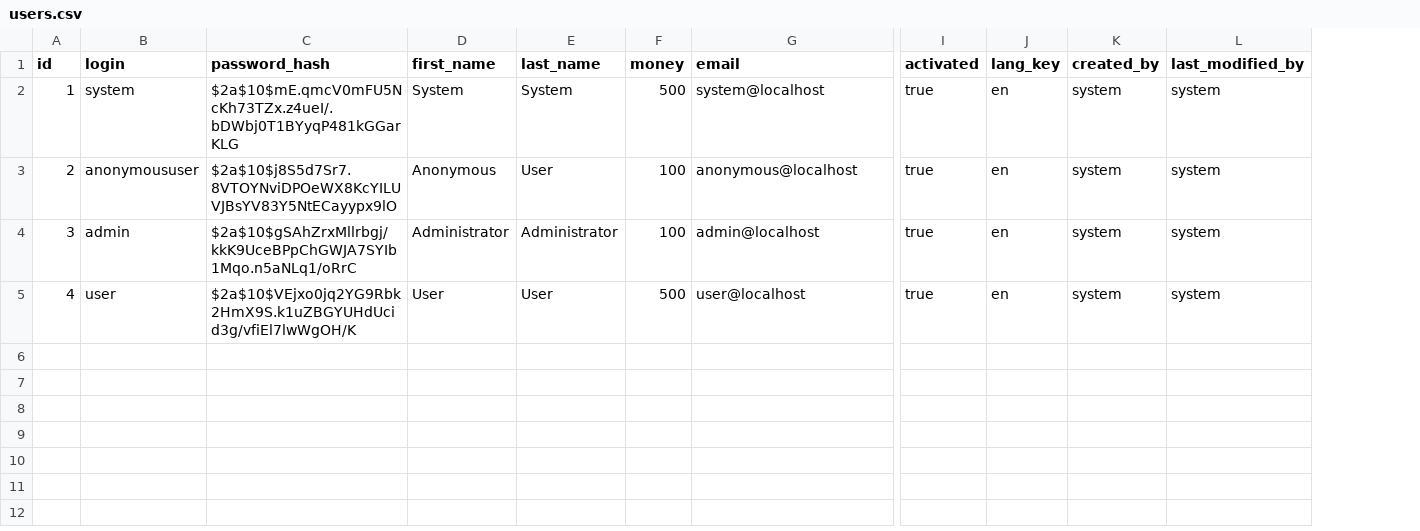
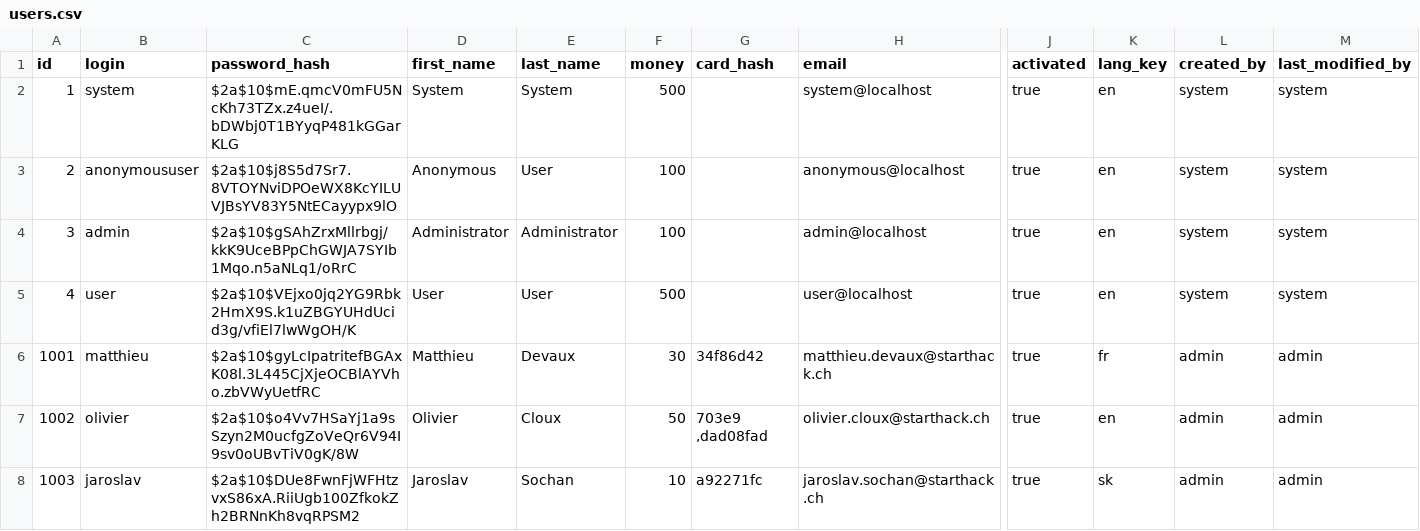
Before and after one commit to Potkanik/StartHack2019, a CSV file: src/main/resources/config/liquibase/users.csv, drawn as a sheet; only a part is shown, gaps mark what is left out; rows hold the shown columns only; the diff names each change by its address in the sheet, - before the commit and + after, or states it on an @@ line.

```diff
--- a/src/main/resources/config/liquibase/users.csv
+++ b/src/main/resources/config/liquibase/users.csv
+column G (card_hash), empty
+row 6: 1001 | matthieu | $2a$10$gyLcIpatritefBGAxK08l.3L445CjXjeOCBlAYVho.zbVWyUetfRC | Matthieu | Devaux | 30 | 34f86d42 | matthieu.devaux@starthack.ch | true | fr | admin | admin
+row 7: 1002 | olivier | $2a$10$o4Vv7HSaYj1a9sSzyn2M0ucfgZoVeQr6V94I9sv0oUBvTiV0gK/8W | Olivier | Cloux | 50 | 703e9 ,dad08fad | olivier.cloux@starthack.ch | true | en | admin | admin
+row 8: 1003 | jaroslav | $2a$10$DUe8FwnFjWFHtzvxS86xA.RiiUgb100ZfkokZh2BRNnKh8vqRPSM2 | Jaroslav | Sochan | 10 | a92271fc | jaroslav.sochan@starthack.ch | true | sk | admin | admin
```
Also changed, not shown: 42 other files.
